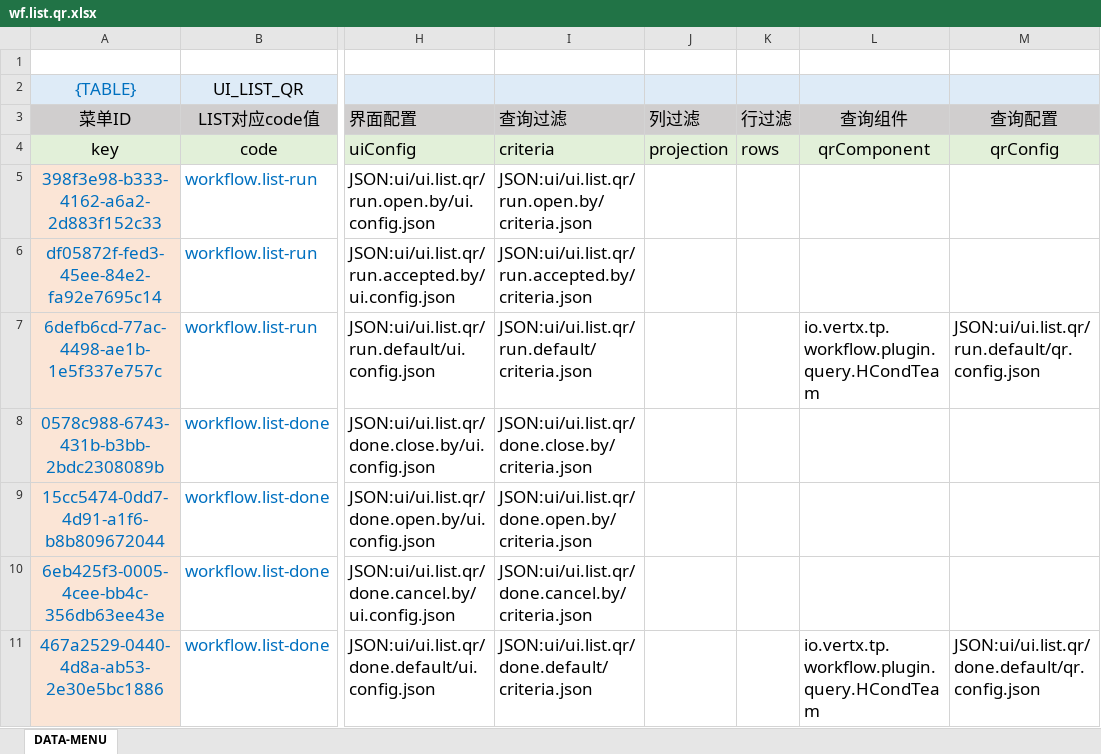
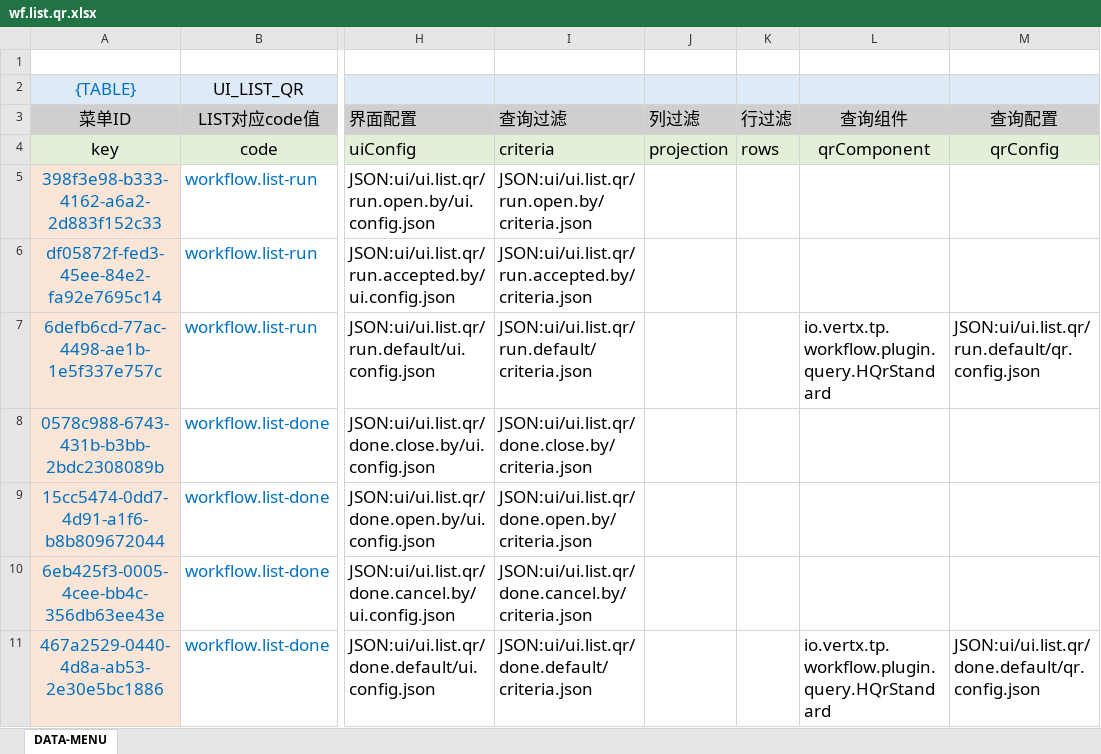
Before and after one commit to silentbalanceyh/vertx-zero, an Excel workbook: vertx-pin/zero-wf/src/main/resources/plugin/wf/oob/data/wf.list.qr.xlsx, sheet DATA-MENU, drawn as a sheet; only a part is shown, gaps mark what is left out; values as stored, in another font and other column widths than the file's, no borders; the diff names each change by its address in the sheet, - before the commit and + after, or states it on an @@ line.

```diff
--- a/vertx-pin/zero-wf/src/main/resources/plugin/wf/oob/data/wf.list.qr.xlsx (sheet DATA-MENU)
+++ b/vertx-pin/zero-wf/src/main/resources/plugin/wf/oob/data/wf.list.qr.xlsx (sheet DATA-MENU)
-L7 (查询组件): io.vertx.tp.workflow.plugin.query.HCondTeam
+L7 (查询组件): io.vertx.tp.workflow.plugin.query.HQrStandard
-L11 (查询组件): io.vertx.tp.workflow.plugin.query.HCondTeam
+L11 (查询组件): io.vertx.tp.workflow.plugin.query.HQrStandard
```
Also changed, not shown: 1 other file.
